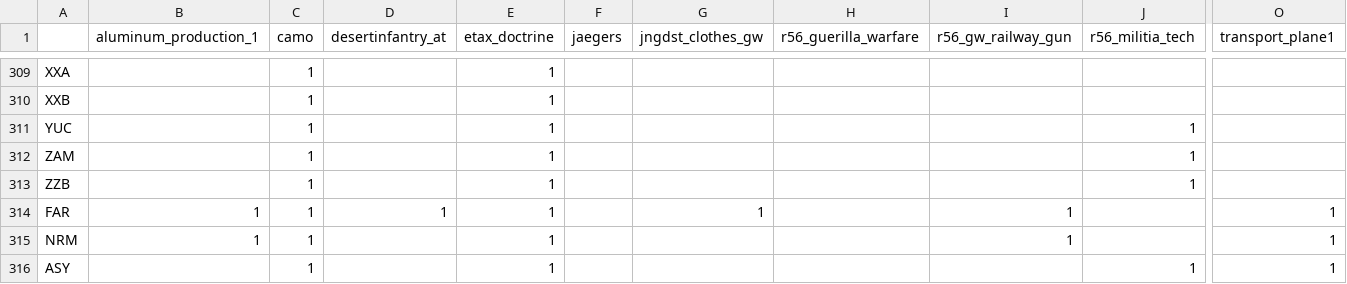
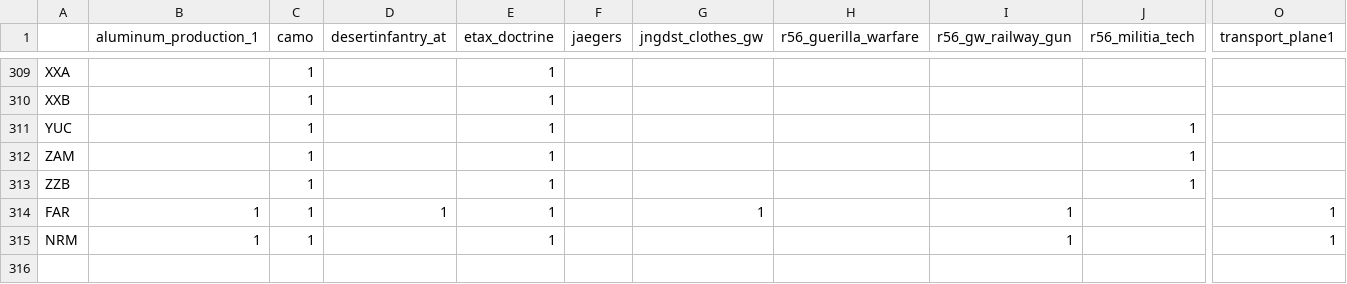
Before and after one commit to maldun/autobahn, a CSV file: .scripts/KX_equipment.csv, drawn as a sheet; only a part is shown, gaps mark what is left out; rows hold the shown columns only; the diff names each change by its address in the sheet, - before the commit and + after, or states it on an @@ line.

```diff
--- a/.scripts/KX_equipment.csv
+++ b/.scripts/KX_equipment.csv
-row 316: ASY |  | 1 |  | 1 |  |  |  |  | 1 | 1
```
Also changed, not shown: 2 other files.
